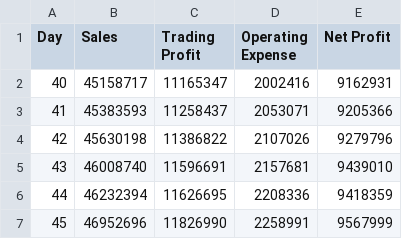
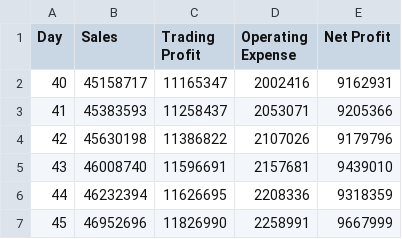
Before and after one commit to BeldenOng/project_group, a CSV file: csv.reports/profit-and-loss-usd.csv, drawn as a sheet.

```diff
--- a/csv.reports/profit-and-loss-usd.csv
+++ b/csv.reports/profit-and-loss-usd.csv
@@ -3,5 +3,5 @@
 41,45383593,11258437,2053071,9205366
-42,45630198,11386822,2107026,9279796
+42,45630198,11386822,2107026,9179796
 43,46008740,11596691,2157681,9439010
-44,46232394,11626695,2208336,9418359
-45,46952696,11826990,2258991,9567999
+44,46232394,11626695,2208336,9318359
+45,46952696,11826990,2258991,9667999
```
Also changed, not shown: 3 other files.
